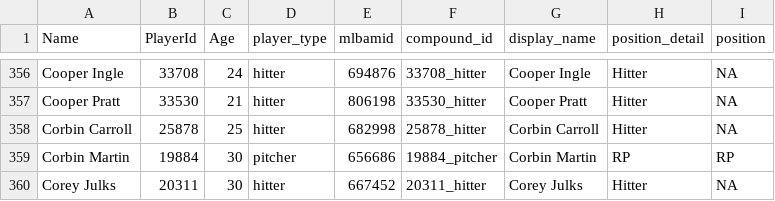
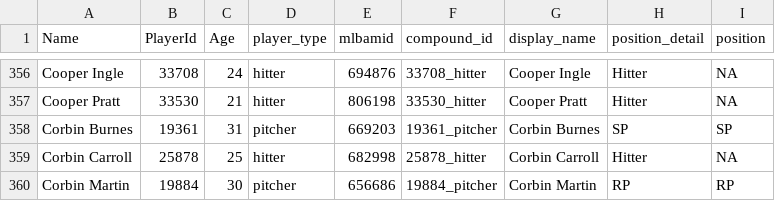
Before and after one commit to rpollack/mcfarland, a CSV file: player_lookup.csv, drawn as a sheet; only a part is shown, gaps mark what is left out; the shorter side is filled out with more unchanged rows.

```diff
--- a/player_lookup.csv
+++ b/player_lookup.csv
@@ -357,2 +357,3 @@ Cooper Ingle,33708,24,hitter,694876,33708_hitter,Cooper Ingle,Hitter,NA
 Cooper Pratt,33530,21,hitter,806198,33530_hitter,Cooper Pratt,Hitter,NA
+Corbin Burnes,19361,31,pitcher,669203,19361_pitcher,Corbin Burnes,SP,SP
 Corbin Carroll,25878,25,hitter,682998,25878_hitter,Corbin Carroll,Hitter,NA
```
Also changed, not shown: full_stats_hitters.csv, full_stats_pitchers.csv, 1 other file.
